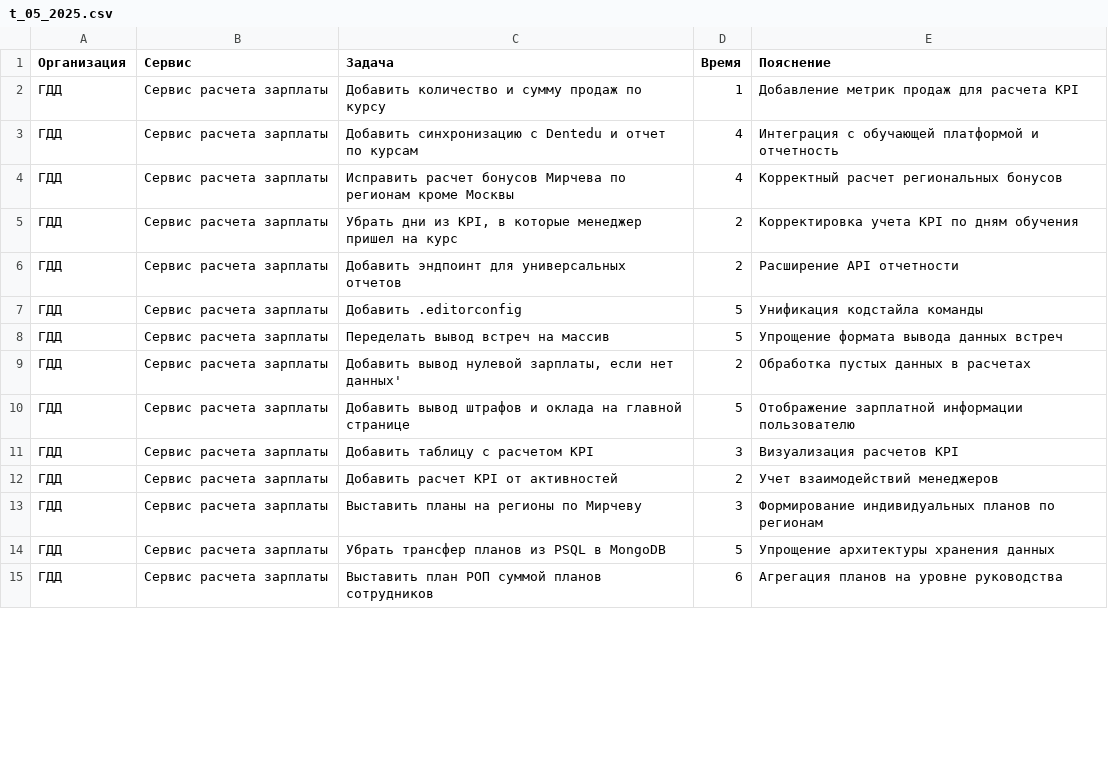
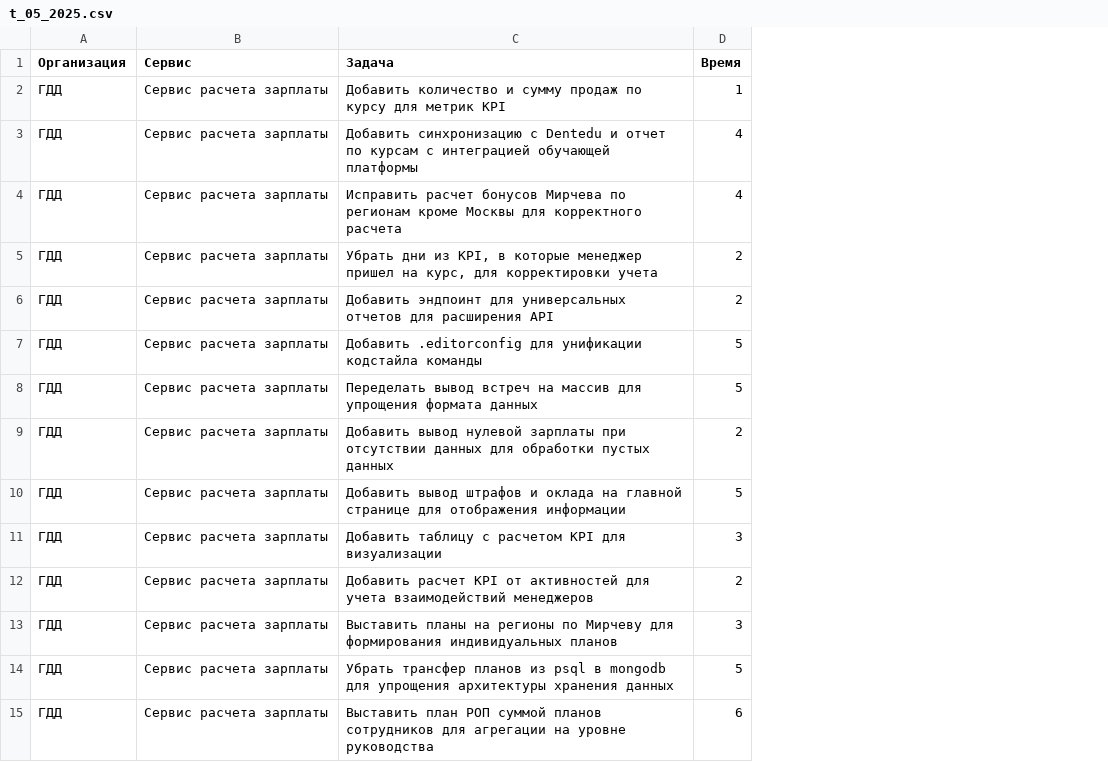
Before and after one commit to jestenok/acts, a CSV file: app/Kamil Taigunov/tasks/t_05_2025.csv, drawn as a sheet; only a part is shown; the diff covers the shown part only; the diff names each change by its address in the sheet, - before the commit and + after, or states it on an @@ line.

```diff
--- a/app/Kamil Taigunov/tasks/t_05_2025.csv
+++ b/app/Kamil Taigunov/tasks/t_05_2025.csv
-column E (Пояснение), rows 2-15: Добавление метрик продаж для расчета KPI | Интеграция с обучающей платформой и отчетность | Корректный расчет региональных бонусов | Корректировка учета KPI по дням обучения | Расширение API отчетности | Унификация кодстайла команды | Упрощение формата вывода данных встреч | Обработка пустых данных в расчетах | Отображение зарплатной информации пользователю | Визуализация расчетов KPI | Учет взаимодействий менеджеров | Формирование индивидуальных планов по регионам | Упрощение архитектуры хранения данных | Агрегация планов на уровне руководства
-C2 (Задача): …по курсу
+C2 (Задача): …по курсу для метрик KPI
-C3 (Задача): …по курсам
+C3 (Задача): …по курсам с интеграцией обучающей платформы
-C4 (Задача): …кроме Москвы
+C4 (Задача): …кроме Москвы для корректного расчета
-C5 (Задача): …пришел на курс
+C5 (Задача): …пришел на курс, для корректировки учета
-C6 (Задача): …универсальных отчетов
+C6 (Задача): …универсальных отчетов для расширения API
-C7 (Задача): Добавить .editorconfig
+C7 (Задача): Добавить .editorconfig для унификации кодстайла команды
-C8 (Задача): …на массив
+C8 (Задача): …на массив для упрощения формата данных
-C9 (Задача): …вывод нулевой зарплаты, если нет данных'
+C9 (Задача): …вывод нулевой зарплаты при отсутствии данных для обработки пустых данных
-C10 (Задача): …главной странице
+C10 (Задача): …главной странице для отображения информации
-C11 (Задача): Добавить таблицу с расчетом KPI
+C11 (Задача): Добавить таблицу с расчетом KPI для визуализации
-C12 (Задача): …от активностей
+C12 (Задача): …от активностей для учета взаимодействий менеджеров
-C13 (Задача): …по Мирчеву
+C13 (Задача): …по Мирчеву для формирования индивидуальных планов
-C14 (Задача): …планов из PSQL в MongoDB
+C14 (Задача): …планов из psql в mongodb для упрощения архитектуры хранения данных
-C15 (Задача): …планов сотрудников
+C15 (Задача): …планов сотрудников для агрегации на уровне руководства
```
Also changed, not shown: 30 edited cells elsewhere in this file, app/Kamil Taigunov/dones/t_04_2025.csv, app/Kamil Taigunov/dones/t_05_2025.csv, 11 other files.
